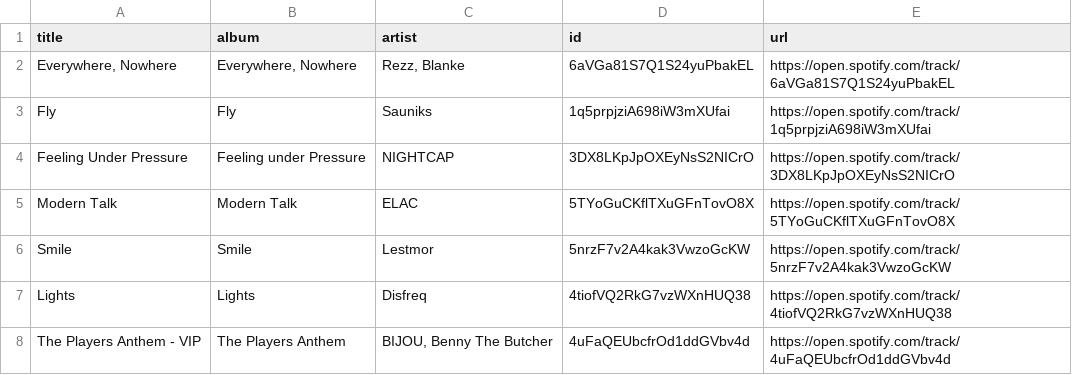
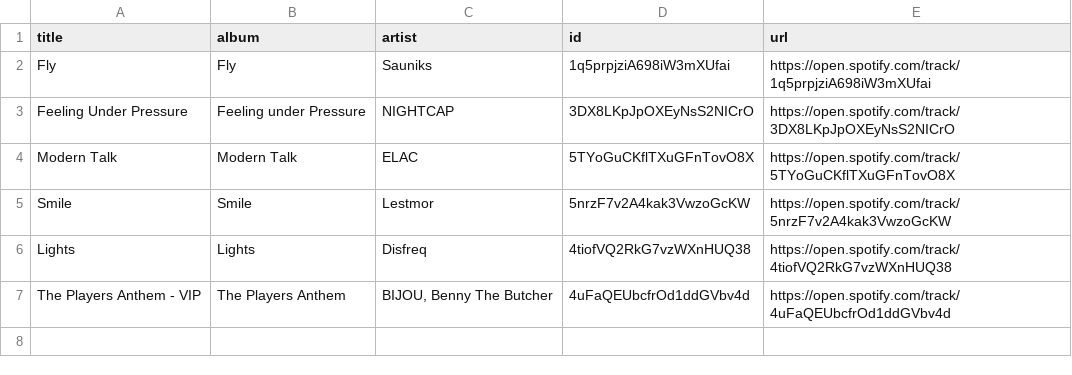
Before and after one commit to unex/dews_beats, a CSV file: playlists/idk2.csv, drawn as a sheet.

```diff
--- a/playlists/idk2.csv
+++ b/playlists/idk2.csv
@@ -1,3 +1,2 @@
 title,album,artist,id,url
-"Everywhere, Nowhere","Everywhere, Nowhere","Rezz, Blanke",6aVGa81S7Q1S24yuPbakEL,https://open.spotify.com/track/6aVGa81S7Q1S24yuPbakEL
 Fly,Fly,Sauniks,1q5prpjziA698iW3mXUfai,https://open.spotify.com/track/1q5prpjziA698iW3mXUfai
```
Also changed, not shown: playlists/Chill Tracks.csv, playlists/My Shazam Tracks.csv, 1 other file.
